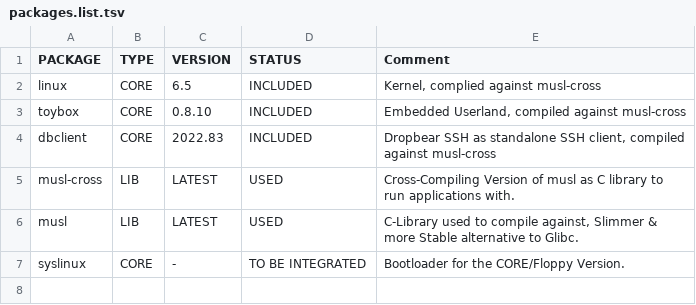
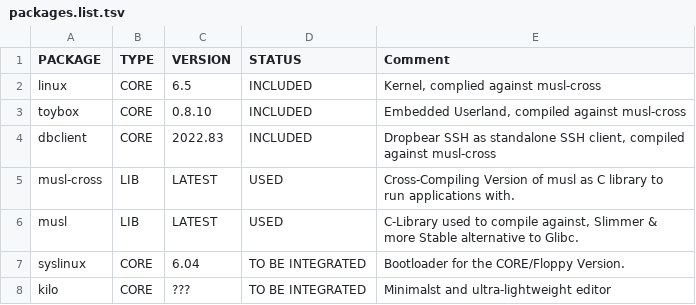
Before and after one commit to OS-1337/OS1337, a TSV file: docu/pkgs/packages.list.tsv, drawn as a sheet.

Commit message:
Dding kilo to the list of packages at packages.list.tsv

```diff
--- a/docu/pkgs/packages.list.tsv
+++ b/docu/pkgs/packages.list.tsv
@@ -6,2 +6,3 @@ musl-cross	LIB	LATEST	USED	Cross-Compiling Version of musl as C library to run a
 musl	LIB	LATEST	USED	C-Library used to compile against, Slimmer & more Stable alternative to Glibc.
-syslinux	CORE	-	TO BE INTEGRATED	Bootloader for the CORE/Floppy Version.
+syslinux	CORE	6.04	TO BE INTEGRATED	Bootloader for the CORE/Floppy Version.
+kilo	CORE	???	TO BE INTEGRATED	Minimalst and ultra-lightweight editor
```
